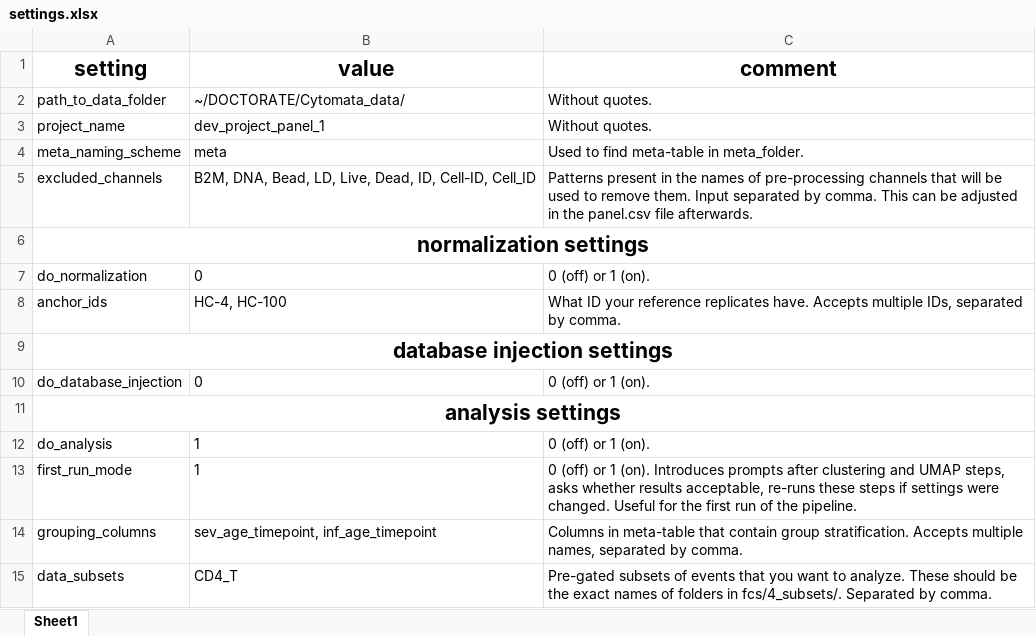
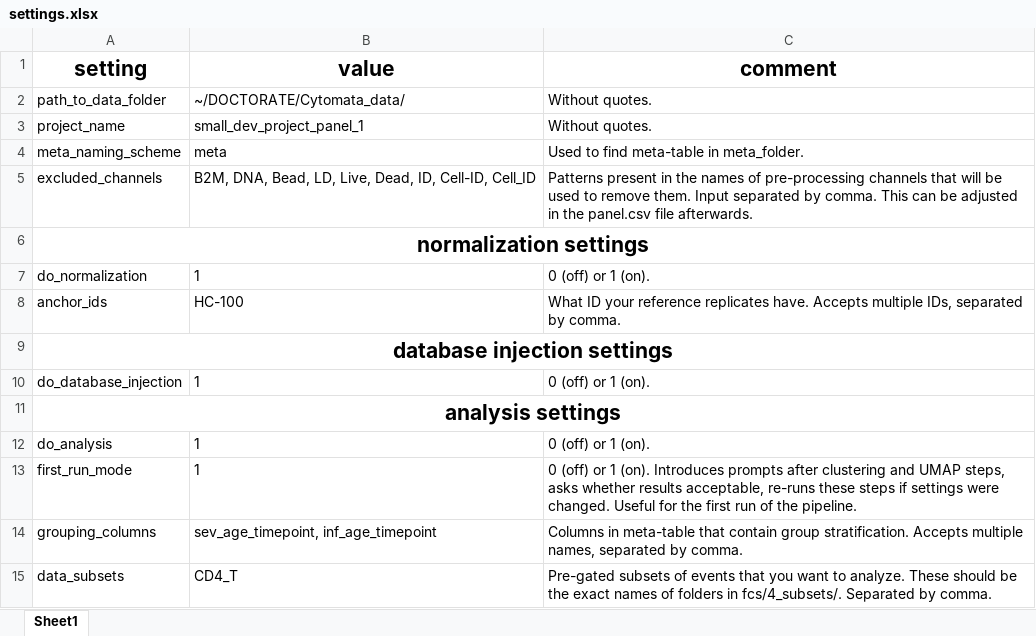
Before and after one commit to woodenrobo/Cytomata, an Excel workbook: settings.xlsx, sheet Sheet1, drawn as a sheet; only a part is shown; values as stored, in another font and other column widths than the file's, no borders; the diff names each change by its address in the sheet, - before the commit and + after, or states it on an @@ line.

```diff
--- a/settings.xlsx (sheet Sheet1)
+++ b/settings.xlsx (sheet Sheet1)
-B3 (value): dev_project_panel_1
+B3 (value): small_dev_project_panel_1
-B7 (value): 0
+B7 (value): 1
-B8 (value): HC-4, HC-100
+B8 (value): HC-100
-B10 (value): 0
+B10 (value): 1
```
Also changed, not shown: 7 other files.
